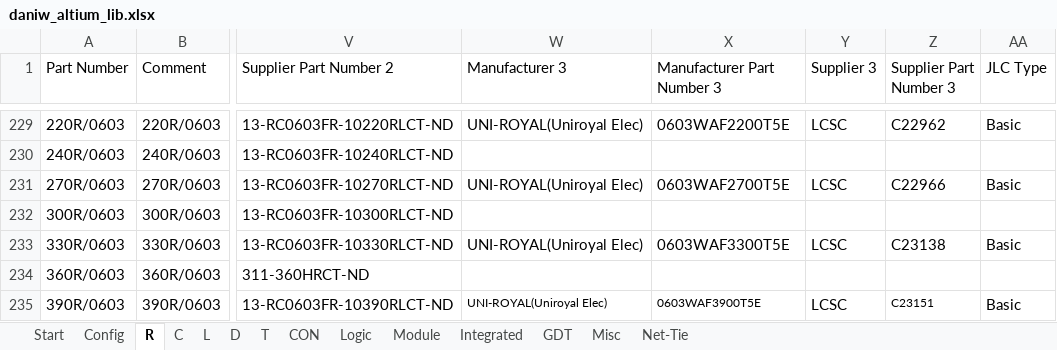
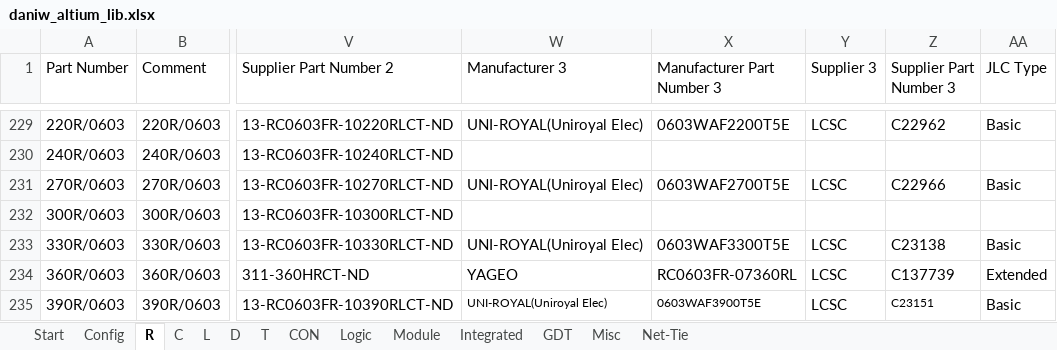
Before and after one commit to daniw/altium_lib, an Excel workbook: daniw_altium_lib.xlsx, sheet R, drawn as a sheet; only a part is shown, gaps mark what is left out; values as stored, in another font and other column widths than the file's, no borders; conditional formats not drawn; the diff covers the shown part only; the diff names each change by its address in the sheet, - before the commit and + after, or states it on an @@ line.

Commit message:
Some supplier links corrected

```diff
--- a/daniw_altium_lib.xlsx (sheet R)
+++ b/daniw_altium_lib.xlsx (sheet R)
-W234 (Manufacturer 3): (empty)
+W234 (Manufacturer 3): YAGEO
-X234 (Manufacturer Part Number 3): (empty)
+X234 (Manufacturer Part Number 3): RC0603FR-07360RL
-Y234 (Supplier 3): (empty)
+Y234 (Supplier 3): LCSC
-Z234 (Supplier Part Number 3): (empty)
+Z234 (Supplier Part Number 3): C137739
-AA234 (JLC Type): (empty)
+AA234 (JLC Type): Extended
```
Also changed, not shown: 1 added row and 56 edited cells elsewhere in this sheet, sheet C, sheet L.
